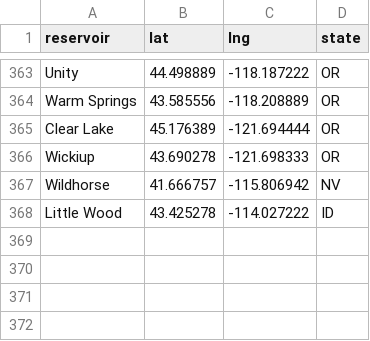
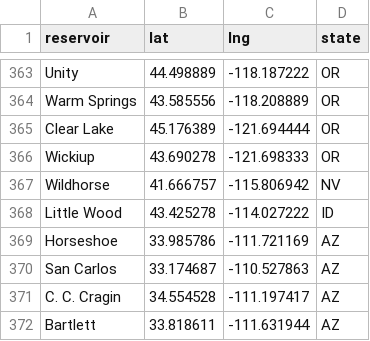
Before and after one commit to lfarrell/Western-Water, a CSV file: station_data/all_resv.csv, drawn as a sheet; only a part is shown, gaps mark what is left out.

Commit message:
Add in USGS AZ reservoirs

```diff
--- a/station_data/all_resv.csv
+++ b/station_data/all_resv.csv
@@ -368 +368,5 @@ Wildhorse,41.666757,-115.806942,NV
 "Little Wood",43.425278,-114.027222,ID
+Horseshoe,33.985786,-111.721169,AZ
+"San Carlos",33.174687,-110.527863,AZ
+"C. C. Cragin",34.554528,-111.197417,AZ
+Bartlett,33.818611,-111.631944,AZ
```
Also changed, not shown: 4 other files.
